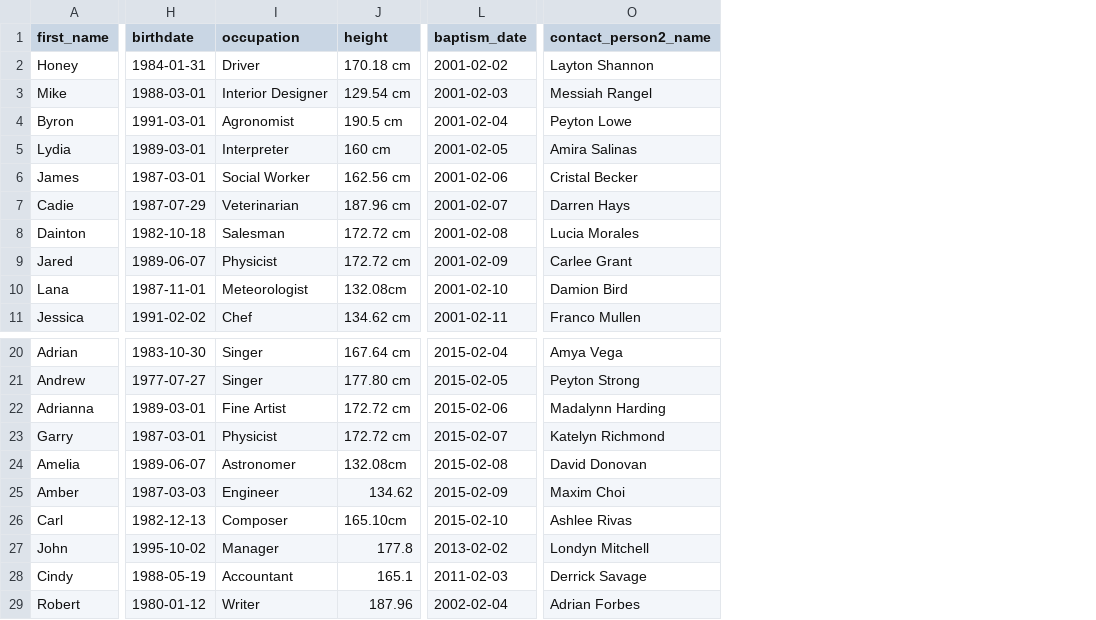
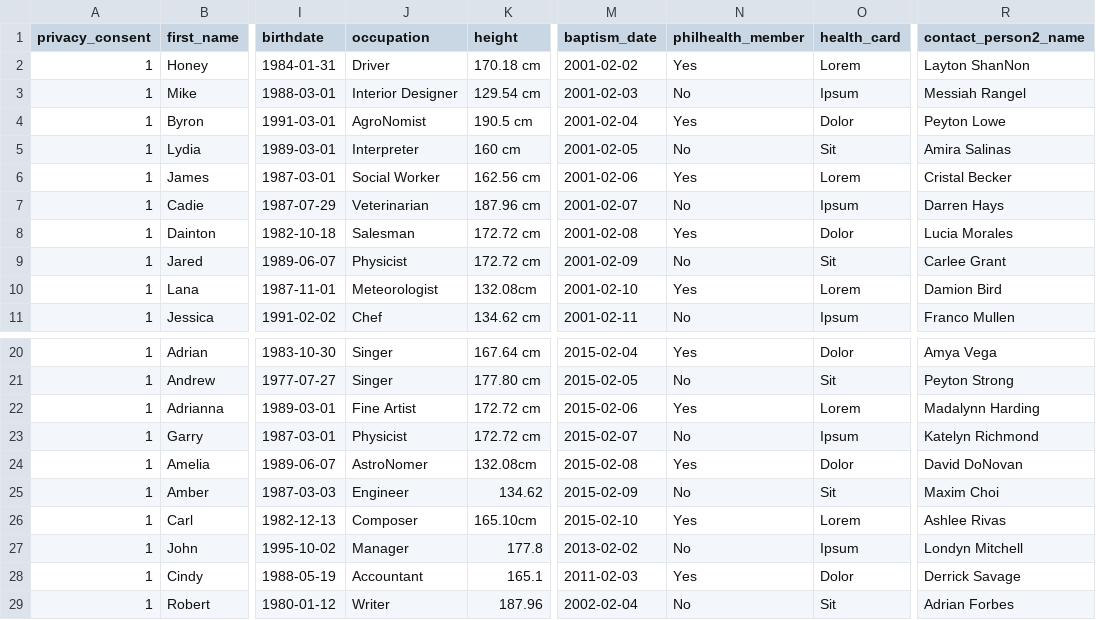
Before and after one commit to djsaballa/capstone-project, a CSV file: database/seeders/seeds/client_profiles.csv, drawn as a sheet; only a part is shown, gaps mark what is left out; addresses are those after the commit; the diff names each change by its address in the sheet, - before the commit and + after, or states it on an @@ line.

Commit message:
edit profile done

```diff
--- a/database/seeders/seeds/client_profiles.csv
+++ b/database/seeders/seeds/client_profiles.csv
+column A (privacy_consent), rows 2-11: all 1; rows 20-29: all 1
+column N (philhealth_member), rows 2-11: Yes | No | Yes | No | Yes | No | Yes | No | Yes | No; rows 20-29: Yes | No | Yes | No | Yes | No | Yes | No | Yes | No
+column O (health_card), rows 2-11: Lorem | Ipsum | Dolor | Sit | Lorem | Ipsum | Dolor | Sit | Lorem | Ipsum; rows 20-29: Dolor | Sit | Lorem | Ipsum | Dolor | Sit | Lorem | Ipsum | Dolor | Sit
-R2 (contact_person2_name): Layton Shannon
+R2 (contact_person2_name): Layton ShanNon
-J4 (occupation): Agronomist
+J4 (occupation): AgroNomist
-J24 (occupation): Astronomer
+J24 (occupation): AstroNomer
-R24 (contact_person2_name): David Donovan
+R24 (contact_person2_name): David DoNovan
```
Also changed, not shown: 13 other files.
